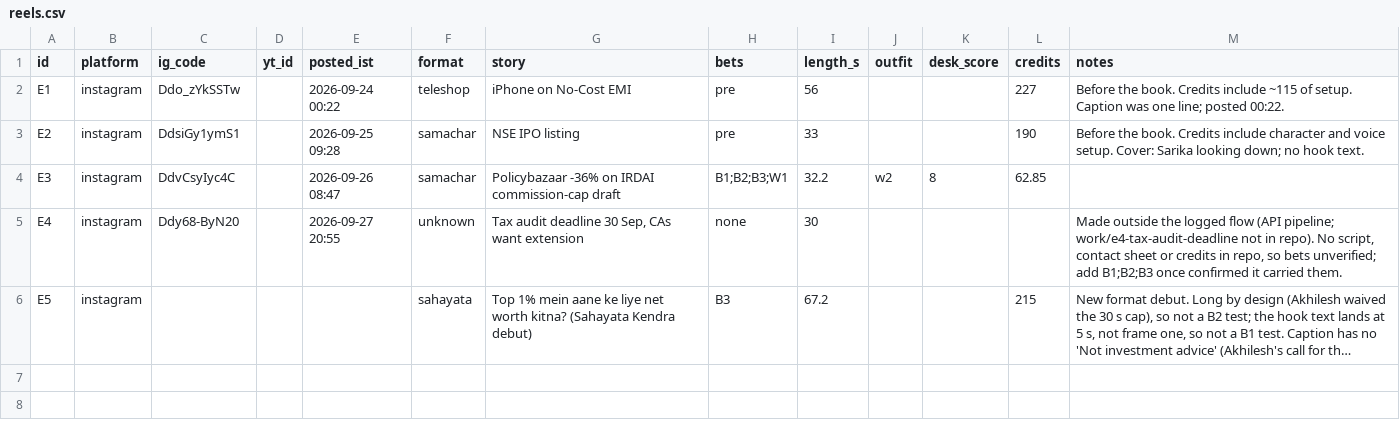
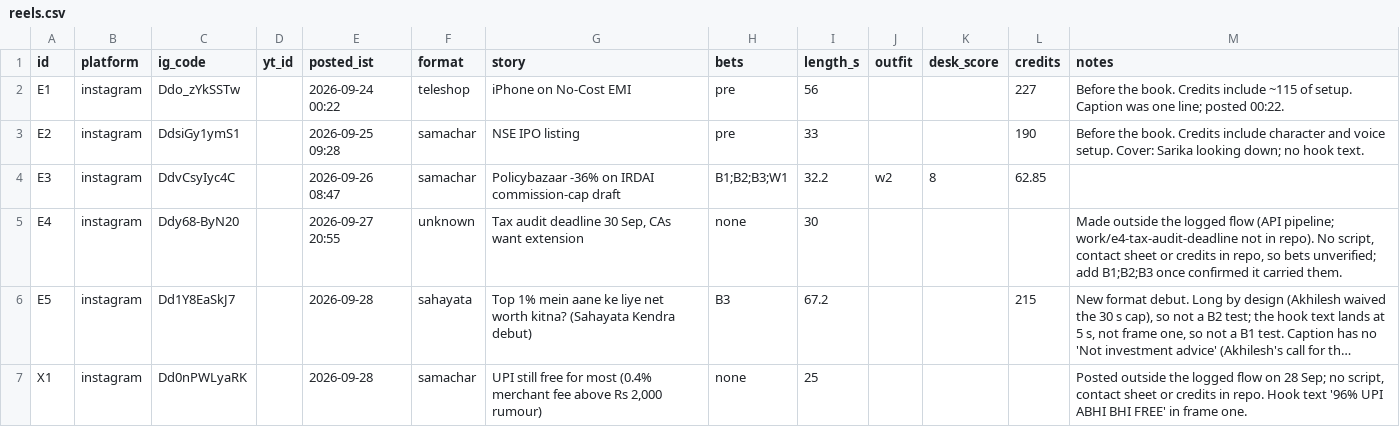
Before and after one commit to takingbreath/doordhan-factory, a CSV file: registry/reels.csv, drawn as a sheet; long unchanged cells end in …; the diff names each change by its address in the sheet, - before the commit and + after, or states it on an @@ line.

```diff
--- a/registry/reels.csv
+++ b/registry/reels.csv
-C6 (ig_code): (empty)
+C6 (ig_code): Dd1Y8EaSkJ7
-E6 (posted_ist): (empty)
+E6 (posted_ist): 2026-09-28
+row 7: X1 | instagram | Dd0nPWLyaRK |  | 2026-09-28 | samachar | UPI still free for most (0.4% merchant fee above Rs 2,000 rumour) | none | 25 |  |  |  | Posted outside the logged flow on 28 Sep; no script, contact sheet or credits in repo. Hook text '96% UPI ABHI BHI FREE' in frame one.
```
Also changed, not shown: registry/snapshots.csv, 2 other files.
